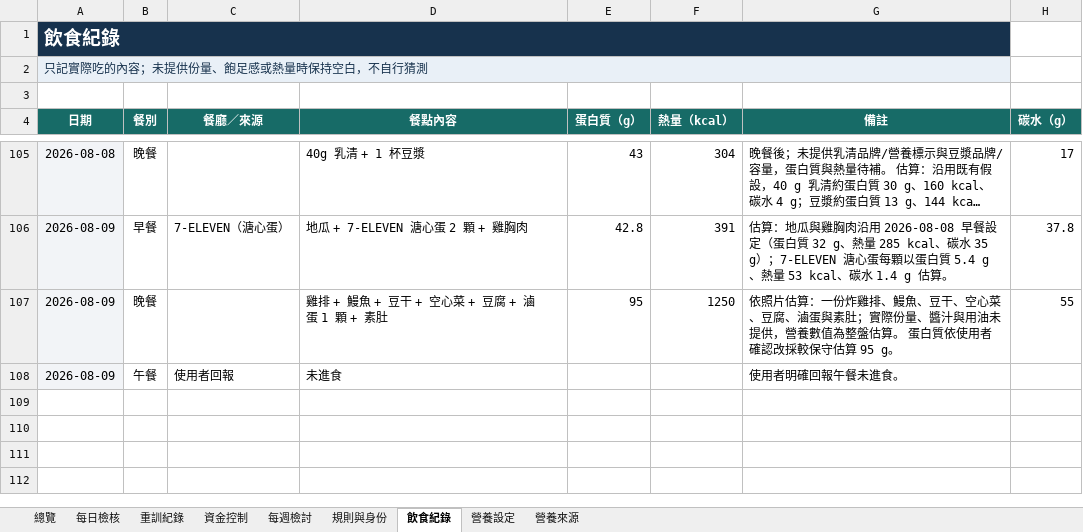
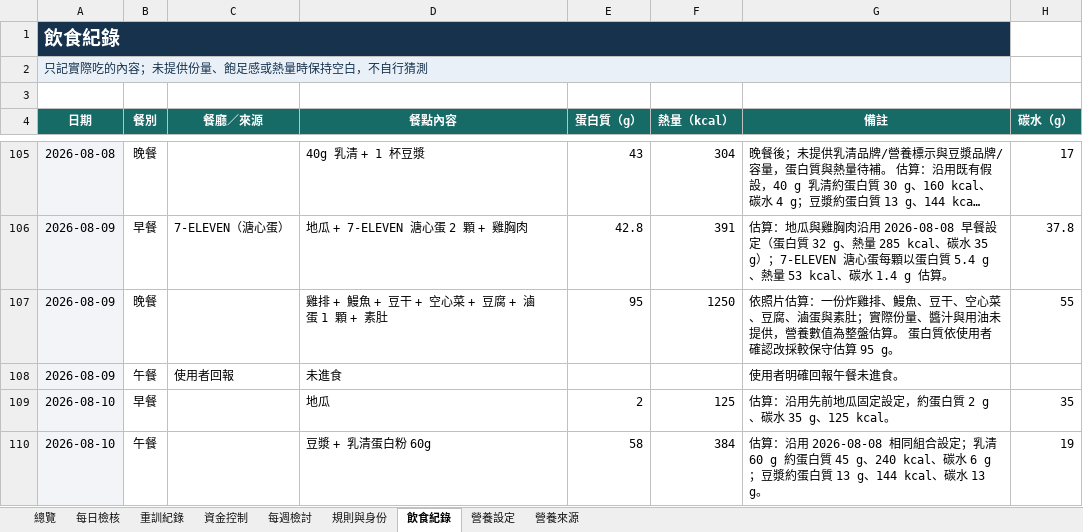
Before and after one commit to asadman1523/30-day-reset-tracker, an Excel workbook: 30天重建追蹤.xlsx, sheet 飲食紀錄, drawn as a sheet; only a part is shown, gaps mark what is left out; long unchanged cells end in …; values as stored, in another font and other column widths than the file's, no borders; the diff names each change by its address in the sheet, - before the commit and + after, or states it on an @@ line.

```diff
--- a/30天重建追蹤.xlsx (sheet 飲食紀錄)
+++ b/30天重建追蹤.xlsx (sheet 飲食紀錄)
+row 109: 2026-08-10 | 早餐 |  | 地瓜 | 2 | 125 | 估算：沿用先前地瓜固定設定，約蛋白質 2 g、碳水 35 g、125 kcal。 | 35
+row 110: 2026-08-10 | 午餐 |  | 豆漿 + 乳清蛋白粉 60g | 58 | 384 | 估算：沿用 2026-08-08 相同組合設定；乳清 60 g 約蛋白質 45 g、240 kcal、碳水 6 g；豆漿約蛋白質 13 g、144 kcal、碳水 13 g。 | 19
```
Also changed, not shown: 3 other files.
